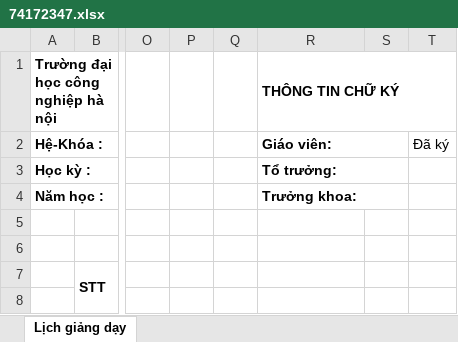
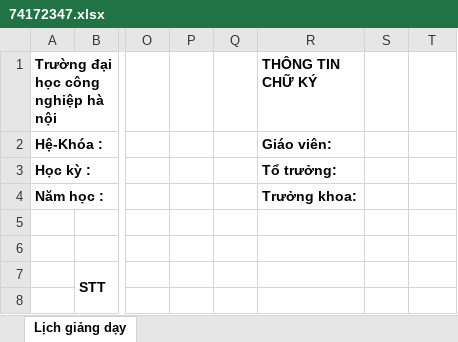
Before and after one commit to thanhnguyenvan98/newElectronicSignature, an Excel workbook: public/excel/74172347.xlsx, sheet Lịch giảng dạy, drawn as a sheet; only a part is shown, gaps mark what is left out; values as stored, in another font and other column widths than the file's, no borders; the diff names each change by its address in the sheet, - before the commit and + after, or states it on an @@ line.

```diff
--- a/public/excel/74172347.xlsx (sheet Lịch giảng dạy)
+++ b/public/excel/74172347.xlsx (sheet Lịch giảng dạy)
-R1:T1 merged
-R2:S2 merged
-T2: Đã ký
+T2: (empty)
-R3:S3 merged
-R4:S4 merged
```
Also changed, not shown: public/excel/33035454.xlsx, public/excel/66064222.xlsx, 28 other files.
